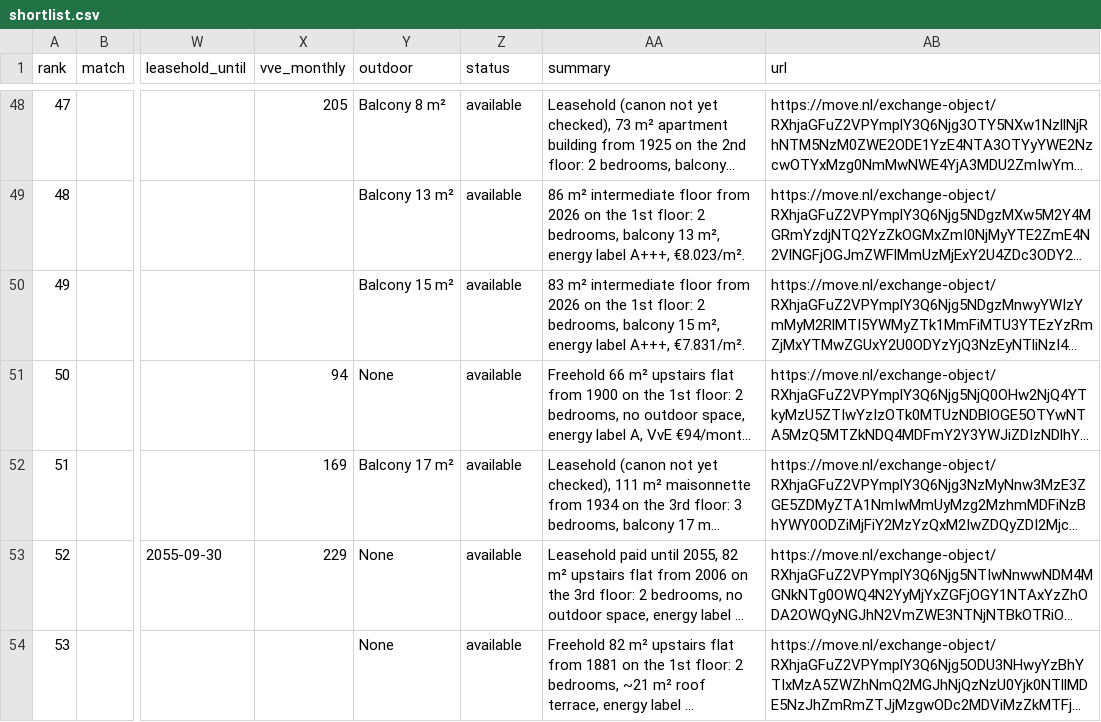
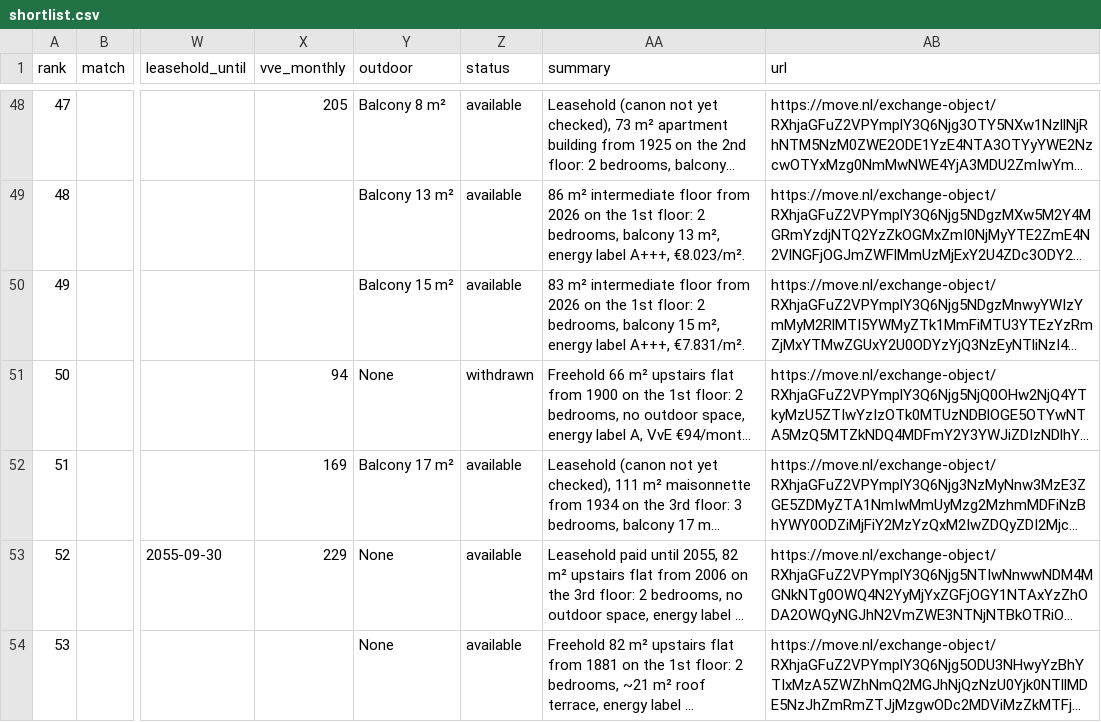
Before and after one commit to f54cg22yp7-maker/real_estate_amsterdam, a CSV file: docs/shortlist.csv, drawn as a sheet; only a part is shown, gaps mark what is left out; long unchanged cells end in …; the diff names each change by its address in the sheet, - before the commit and + after, or states it on an @@ line.

```diff
--- a/docs/shortlist.csv
+++ b/docs/shortlist.csv
-Z51 (status): available
+Z51 (status): withdrawn
```
